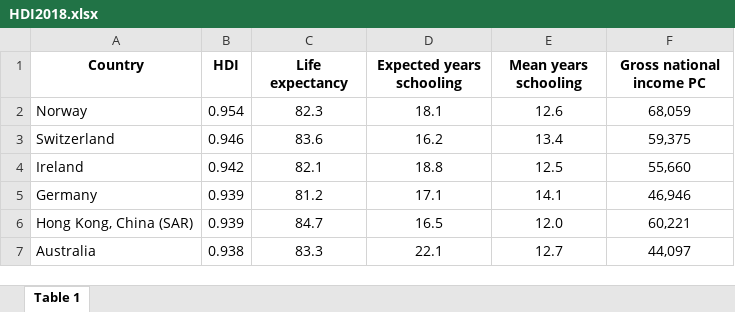
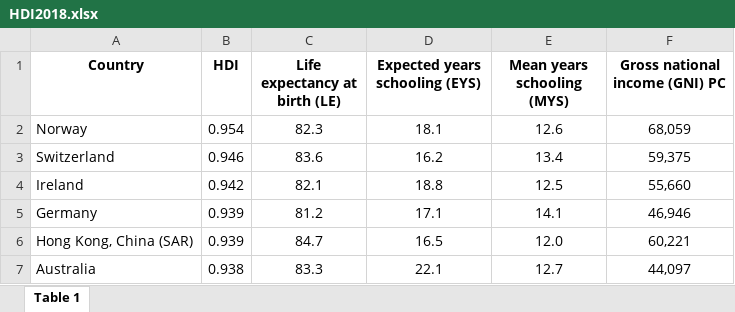
Before and after one commit to EvansDataScience/data, an Excel workbook: HDI2018.xlsx, sheet Table 1, drawn as a sheet; only a part is shown; values as stored, in another font and other column widths than the file's, no borders; the diff names each change by its address in the sheet, - before the commit and + after, or states it on an @@ line.

Commit message:
Update HDI2018.xlsx

```diff
--- a/HDI2018.xlsx (sheet Table 1)
+++ b/HDI2018.xlsx (sheet Table 1)
-C1: Life expectancy
+C1: Life expectancy at birth (LE)
-D1: Expected years schooling
+D1: Expected years schooling (EYS)
-E1: Mean years schooling
+E1: Mean years schooling (MYS)
-F1: Gross national income PC
+F1: Gross national income (GNI) PC
```
